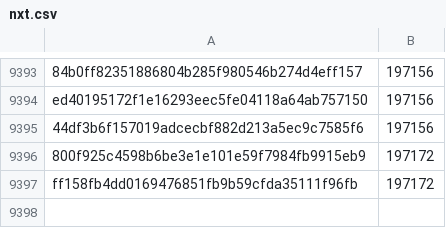
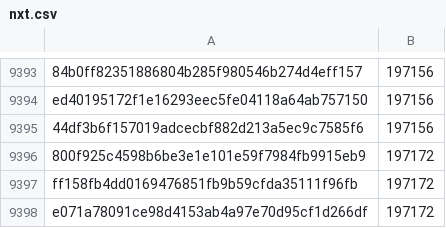
Before and after one commit to pybricks/pybricks-micropython, a CSV file: nxt.csv, drawn as a sheet; only a part is shown, gaps mark what is left out; the diff names each change by its address in the sheet, - before the commit and + after, or states it on an @@ line.

Commit message:
nxt: Add e071a780: 197172 (+0).

```diff
--- a/nxt.csv
+++ b/nxt.csv
+row 9398: e071a78091ce98d4153ab4a97e70d95cf1d266df | 197172
```
